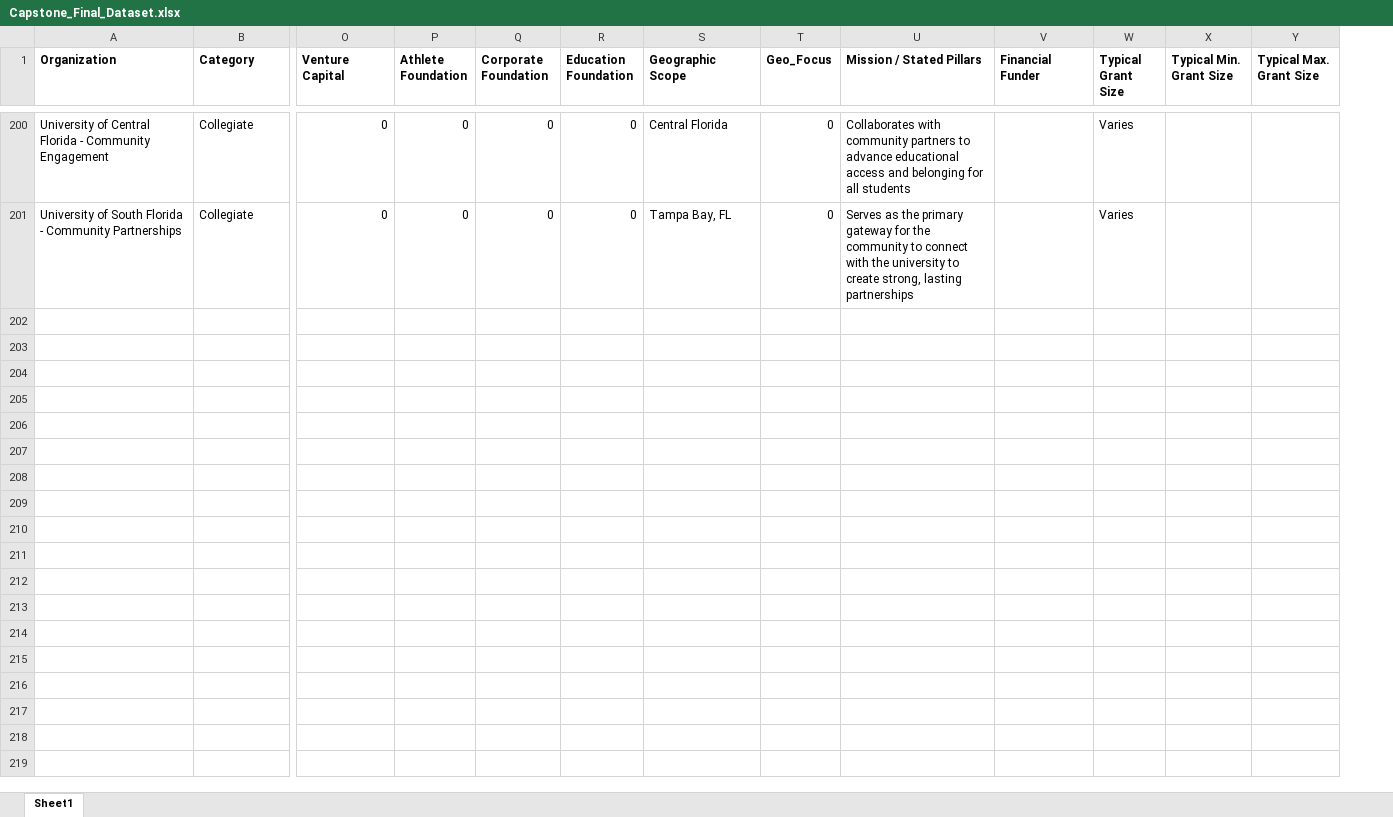
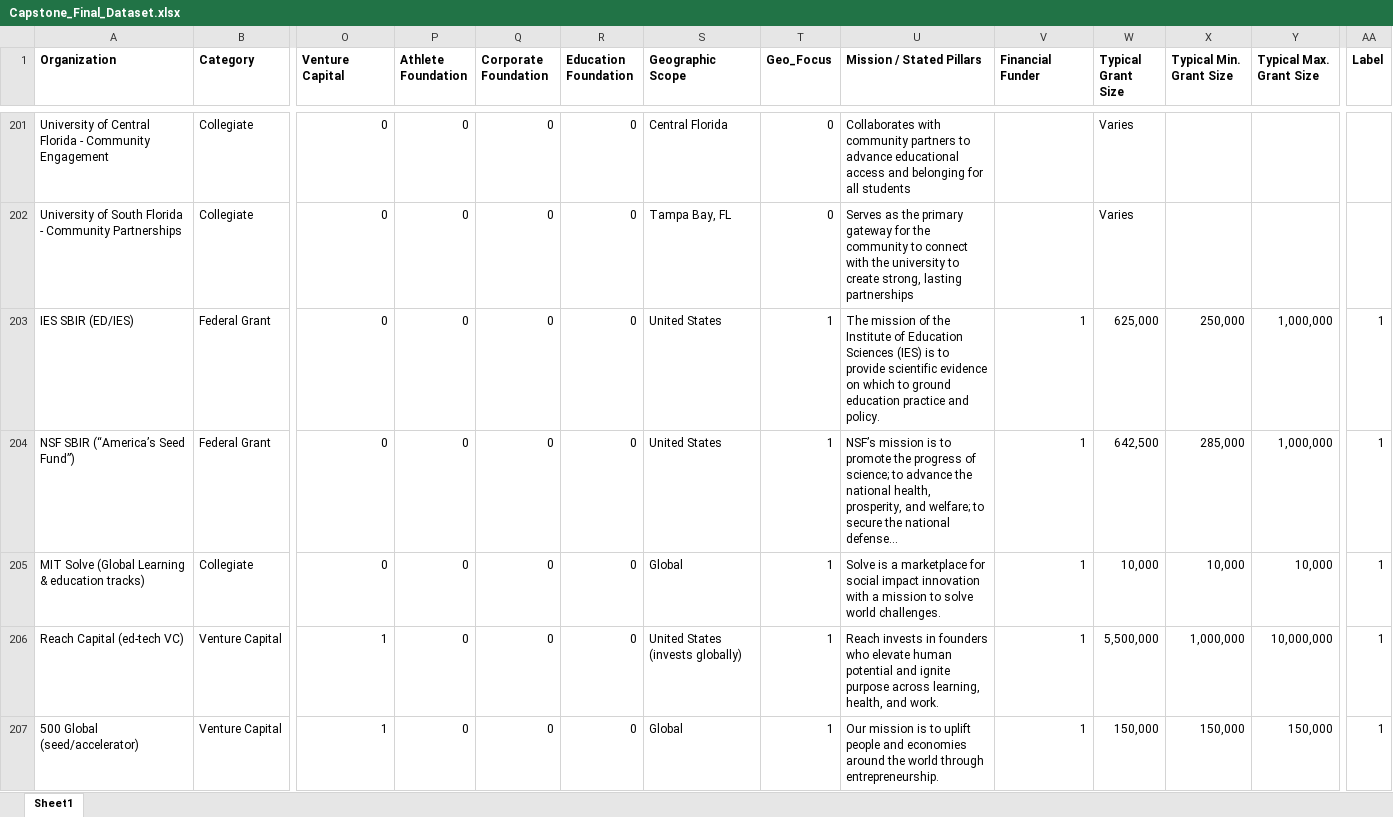
Before and after one commit to BecksterScience/IterLight, an Excel workbook: data/Capstone_Final_Dataset.xlsx, sheet Sheet1, drawn as a sheet; only a part is shown, gaps mark what is left out; values as stored, in another font and other column widths than the file's, no borders; charts and pictures not drawn; rows hold the shown columns only; the diff covers the shown part only; the diff names each change by its address in the sheet, - before the commit and + after, or states it on an @@ line.

```diff
--- a/data/Capstone_Final_Dataset.xlsx (sheet Sheet1)
+++ b/data/Capstone_Final_Dataset.xlsx (sheet Sheet1)
+column AA (Label), empty
+row 203: IES SBIR (ED/IES) | Federal Grant | 0 | 0 | 0 | 0 | United States | 1 | The mission of the Institute of Education Sciences (IES) is to provide scientific evidence on which to ground education practice and policy. | 1 | 625,000 | 250,000 | 1,000,000 | 1
+row 204: NSF SBIR (“America’s Seed Fund”) | Federal Grant | 0 | 0 | 0 | 0 | United States | 1 | NSF’s mission is to promote the progress of science; to advance the national health, prosperity, and welfare; to secure the national defense… | 1 | 642,500 | 285,000 | 1,000,000 | 1
+row 205: MIT Solve (Global Learning & education tracks) | Collegiate | 0 | 0 | 0 | 0 | Global | 1 | Solve is a marketplace for social impact innovation with a mission to solve world challenges. | 1 | 10,000 | 10,000 | 10,000 | 1
+row 206: Reach Capital (ed-tech VC) | Venture Capital | 1 | 0 | 0 | 0 | United States (invests globally) | 1 | Reach invests in founders who elevate human potential and ignite purpose across learning, health, and work. | 1 | 5,500,000 | 1,000,000 | 10,000,000 | 1
+row 207: 500 Global (seed/accelerator) | Venture Capital | 1 | 0 | 0 | 0 | Global | 1 | Our mission is to uplift people and economies around the world through entrepreneurship. | 1 | 150,000 | 150,000 | 150,000 | 1
```
Also changed, not shown: 6 added rows, 121 edited cells and cell formats elsewhere in this sheet, charts or pictures, 4 other files.
